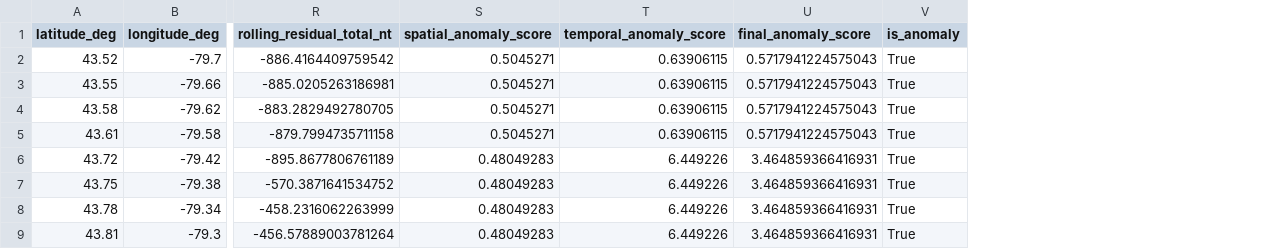
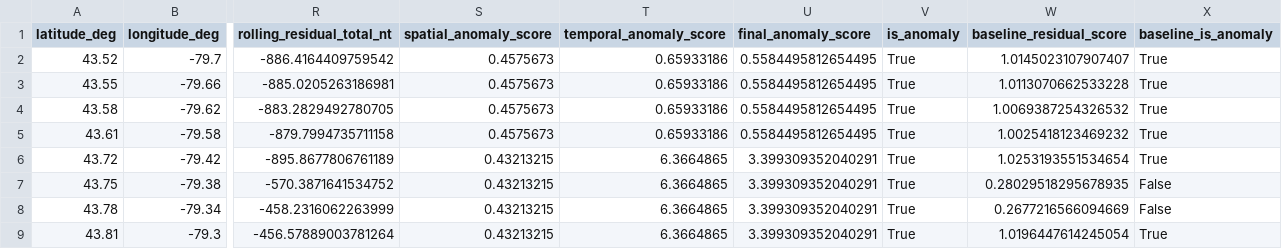
Before and after one commit to rajiv-sit/MAD-AI, a CSV file: outputs/evaluation/real_batch_score_comparison.csv, drawn as a sheet; only a part is shown, gaps mark what is left out; the diff names each change by its address in the sheet, - before the commit and + after, or states it on an @@ line.

Commit message:
Add real-batch evaluation comparison artifacts

```diff
--- a/outputs/evaluation/real_batch_score_comparison.csv
+++ b/outputs/evaluation/real_batch_score_comparison.csv
+column W (baseline_residual_score), rows 2-9: 1.0145023107907407 | 1.0113070662533228 | 1.0069387254326532 | 1.0025418123469232 | 1.0253193551534654 | 0.28029518295678935 | 0.2677216566094669 | 1.0196447614245054
+column X (baseline_is_anomaly), rows 2-9: True | True | True | True | True | False | False | True
-S2:S5 (spatial_anomaly_score): 0.5045271
+S2:S5 (spatial_anomaly_score): 0.4575673
-T2:T5 (temporal_anomaly_score): 0.63906115
+T2:T5 (temporal_anomaly_score): 0.65933186
-U2:U5 (final_anomaly_score): 0.5717941224575043
+U2:U5 (final_anomaly_score): 0.5584495812654495
-S6:S9 (spatial_anomaly_score): 0.48049283
+S6:S9 (spatial_anomaly_score): 0.43213215
-T6:T9 (temporal_anomaly_score): 6.449226
+T6:T9 (temporal_anomaly_score): 6.3664865
-U6:U9 (final_anomaly_score): 3.464859366416931
+U6:U9 (final_anomaly_score): 3.399309352040291
```
Also changed, not shown: 25 other files.
